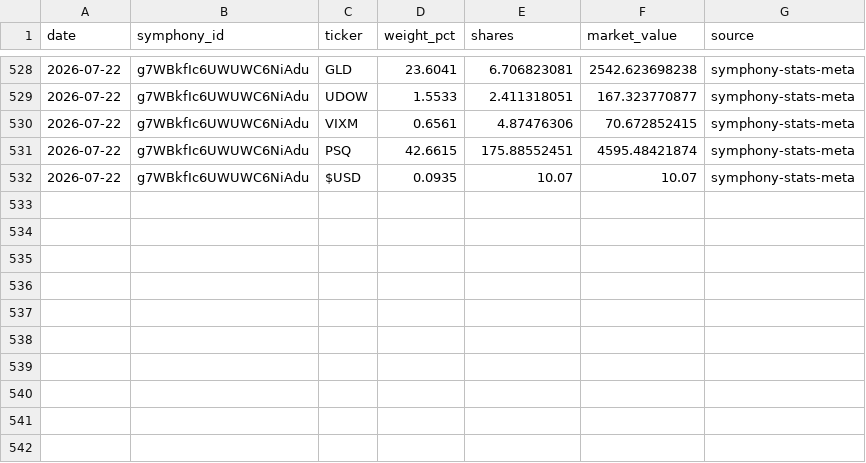
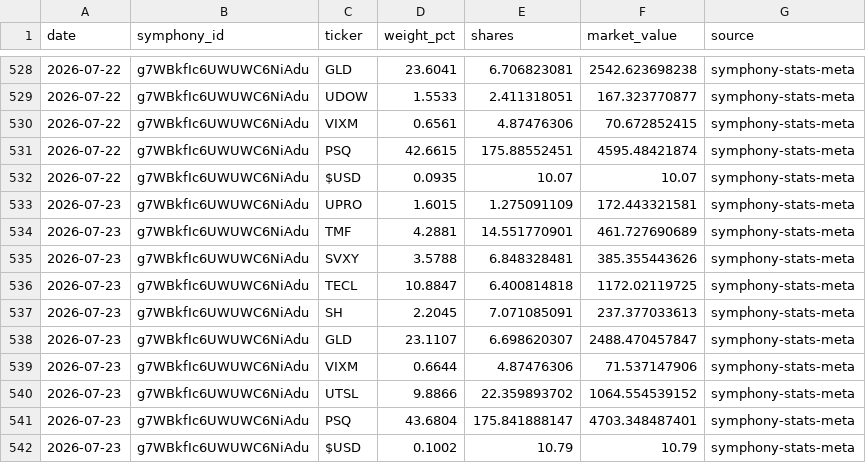
Before and after one commit to brianlee8309/blee-quant-site, a CSV file: composer_allocations_kei186.csv, drawn as a sheet; only a part is shown, gaps mark what is left out; the diff names each change by its address in the sheet, - before the commit and + after, or states it on an @@ line.

```diff
--- a/composer_allocations_kei186.csv
+++ b/composer_allocations_kei186.csv
+row 533: 2026-07-23 | g7WBkfIc6UWUWC6NiAdu | UPRO | 1.6015 | 1.275091109 | 172.443321581 | symphony-stats-meta
+row 534: 2026-07-23 | g7WBkfIc6UWUWC6NiAdu | TMF | 4.2881 | 14.551770901 | 461.727690689 | symphony-stats-meta
+row 535: 2026-07-23 | g7WBkfIc6UWUWC6NiAdu | SVXY | 3.5788 | 6.848328481 | 385.355443626 | symphony-stats-meta
+row 536: 2026-07-23 | g7WBkfIc6UWUWC6NiAdu | TECL | 10.8847 | 6.400814818 | 1172.02119725 | symphony-stats-meta
+row 537: 2026-07-23 | g7WBkfIc6UWUWC6NiAdu | SH | 2.2045 | 7.071085091 | 237.377033613 | symphony-stats-meta
+row 538: 2026-07-23 | g7WBkfIc6UWUWC6NiAdu | GLD | 23.1107 | 6.698620307 | 2488.470457847 | symphony-stats-meta
+row 539: 2026-07-23 | g7WBkfIc6UWUWC6NiAdu | VIXM | 0.6644 | 4.87476306 | 71.537147906 | symphony-stats-meta
+row 540: 2026-07-23 | g7WBkfIc6UWUWC6NiAdu | UTSL | 9.8866 | 22.359893702 | 1064.554539152 | symphony-stats-meta
+row 541: 2026-07-23 | g7WBkfIc6UWUWC6NiAdu | PSQ | 43.6804 | 175.841888147 | 4703.348487401 | symphony-stats-meta
+row 542: 2026-07-23 | g7WBkfIc6UWUWC6NiAdu | $USD | 0.1002 | 10.79 | 10.79 | symphony-stats-meta
```
Also changed, not shown: composer_allocations_185_3yr2.csv, composer_allocations_185v2.csv, 18 other files.
